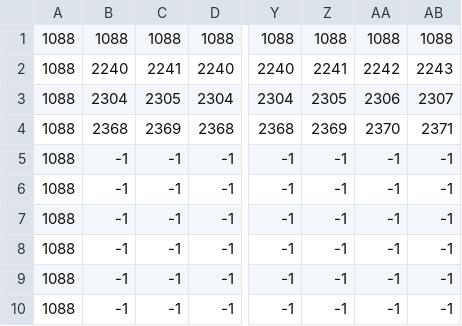
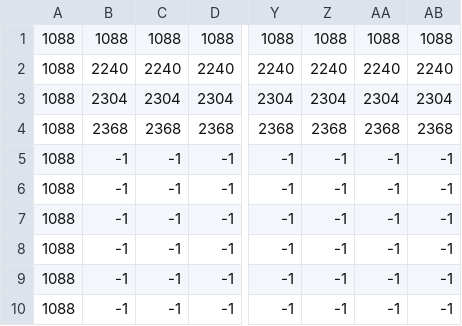
Before and after one commit to suzukiei/SAKUHIN4_Git, a CSV file: SakuhinⅣ/IMAGE/csv/Stage1_壁.csv, drawn as a sheet; only a part is shown, gaps mark what is left out; the diff names each change by its address in the sheet, - before the commit and + after, or states it on an @@ line.

```diff
--- a/SakuhinⅣ/IMAGE/csv/Stage1_壁.csv
+++ b/SakuhinⅣ/IMAGE/csv/Stage1_壁.csv
-C2: 2241
+C2: 2240
-Z2: 2241
+Z2: 2240
-AA2: 2242
+AA2: 2240
-AB2: 2243
+AB2: 2240
-C3: 2305
+C3: 2304
-Z3: 2305
+Z3: 2304
-AA3: 2306
+AA3: 2304
-AB3: 2307
+AB3: 2304
-C4: 2369
+C4: 2368
-Z4: 2369
+Z4: 2368
-AA4: 2370
+AA4: 2368
-AB4: 2371
+AB4: 2368
```
Also changed, not shown: 5 other files.
